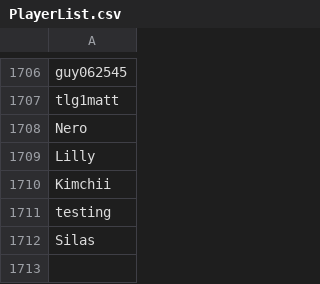
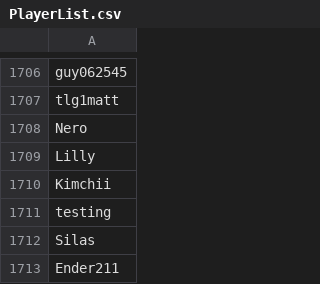
Before and after one commit to th330p-prog/PlayerList, a CSV file: PlayerList.csv, drawn as a sheet; only a part is shown, gaps mark what is left out.

Commit message:
Add player Ender211

```diff
--- a/PlayerList.csv
+++ b/PlayerList.csv
@@ -1712 +1712,2 @@ testing
 Silas
+Ender211
```
